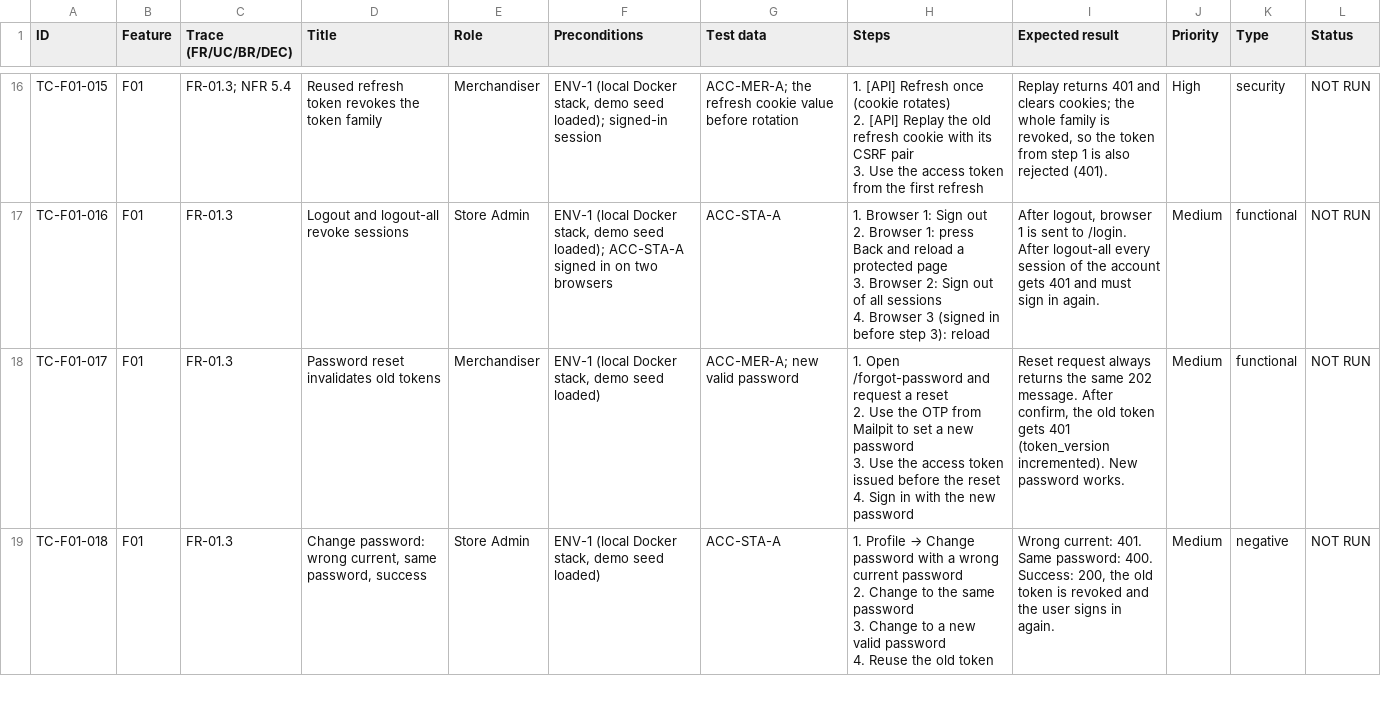
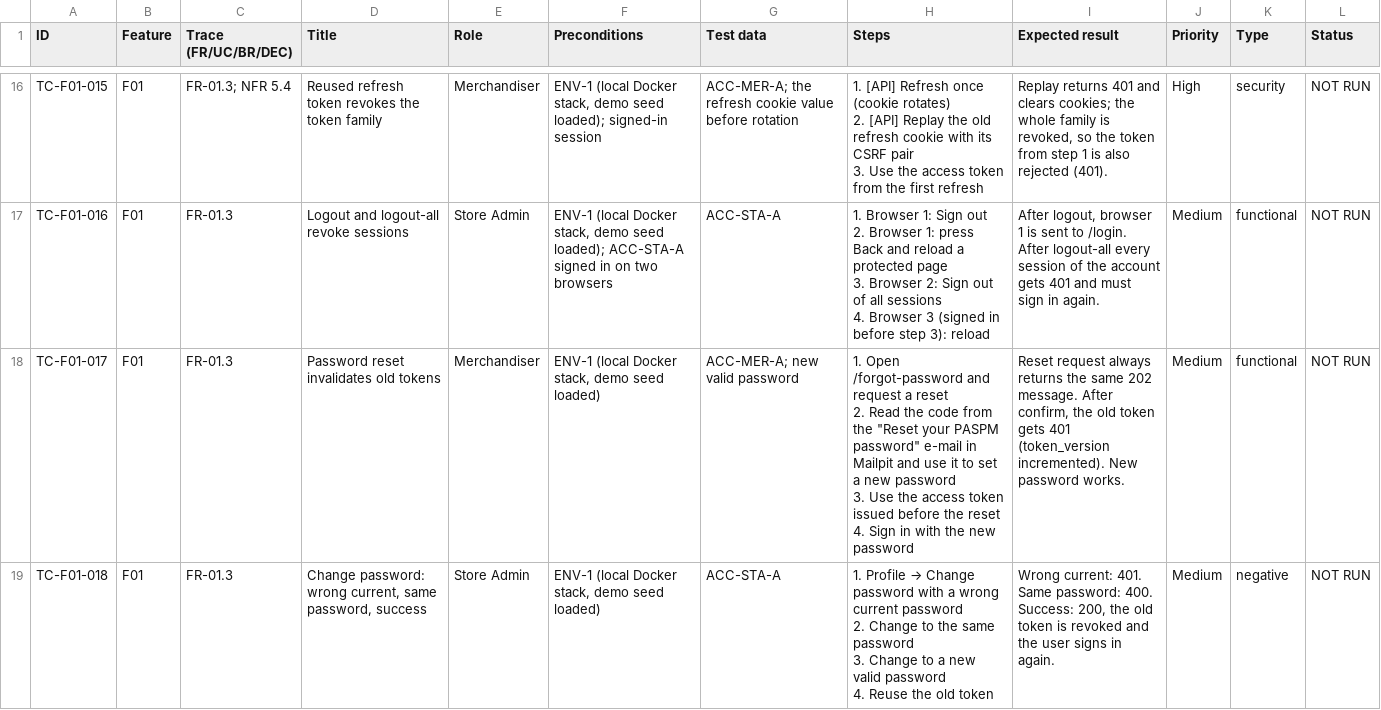
Before and after one commit to PhanHoangDuy61/CP_FA26_PASPM_BE, a CSV file: docs/testing/blackbox/TEST_CASES.csv, drawn as a sheet; only a part is shown, gaps mark what is left out; the diff covers the shown part only.

```diff
--- a/docs/testing/blackbox/TEST_CASES.csv
+++ b/docs/testing/blackbox/TEST_CASES.csv
@@ -41,6 +41,6 @@ TC-F01-016,F01,FR-01.3,Logout and logout-all revoke sessions,Store Admin,"ENV-1
 4. Browser 3 (signed in before step 3): reload","After logout, browser 1 is sent to /login. After logout-all every session of the account gets 401 and must sign in again.",Medium,functional,NOT RUN
-TC-F01-017,F01,FR-01.3,Password reset invalidates old tokens,Merchandiser,"ENV-1 (local Docker stack, demo seed loaded)",ACC-MER-A; new valid password,"1. Open /forgot-password and request a reset
-2. Use the OTP from Mailpit to set a new password
-3. Use the access token issued before the reset
-4. Sign in with the new password","Reset request always returns the same 202 message. After confirm, the old token gets 401 (token_version incremented). New password works.",Medium,functional,NOT RUN
+TC-F01-017,F01,FR-01.3,Password reset invalidates old tokens,Merchandiser,"ENV-1 (local Docker stack, demo seed loaded)",ACC-MER-A; new valid password,"1. Open /forgot-password and request a reset
+2. Read the code from the ""Reset your PASPM password"" e-mail in Mailpit and use it to set a new password
+3. Use the access token issued before the reset
+4. Sign in with the new password","Reset request always returns the same 202 message. After confirm, the old token gets 401 (token_version incremented). New password works.",Medium,functional,NOT RUN
 TC-F01-018,F01,FR-01.3,"Change password: wrong current, same password, success",Store Admin,"ENV-1 (local Docker stack, demo seed loaded)",ACC-STA-A,"1. Profile → Change password with a wrong current password
```
Also changed, not shown: 1 added row and 2 edited cells elsewhere in this file, 23 other files.
